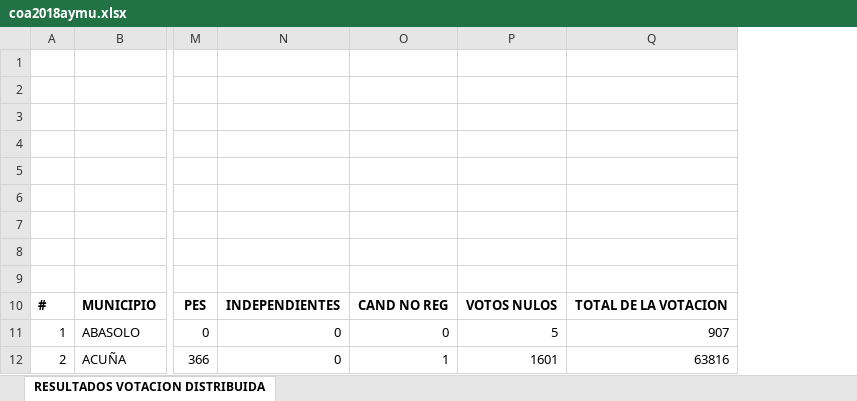
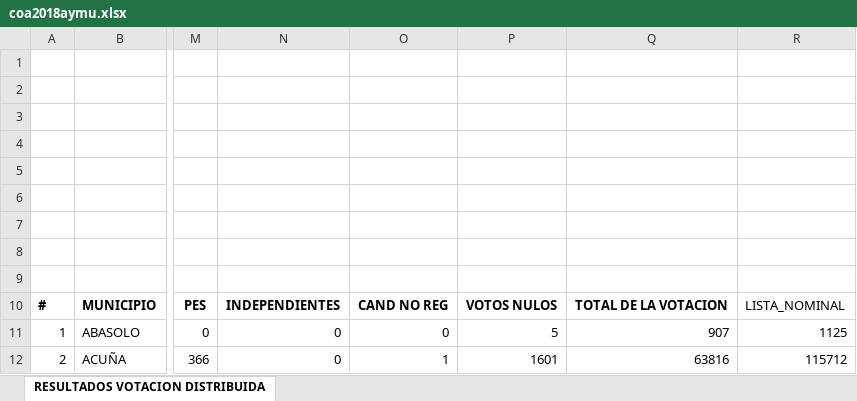
Before and after one commit to emagar/elecRetrns, an Excel workbook: datosBrutos/coa2018aymu.xlsx, sheet RESULTADOS VOTACION DISTRIBUIDA, drawn as a sheet; only a part is shown, gaps mark what is left out; values as stored, in another font and other column widths than the file's, no borders; charts and pictures not drawn; the diff names each change by its address in the sheet, - before the commit and + after, or states it on an @@ line.

```diff
--- a/datosBrutos/coa2018aymu.xlsx (sheet RESULTADOS VOTACION DISTRIBUIDA)
+++ b/datosBrutos/coa2018aymu.xlsx (sheet RESULTADOS VOTACION DISTRIBUIDA)
+column R, rows 10-12: LISTA_NOMINAL | 1125 | 115712
```
Also changed, not shown: datosBrutos/coa2017aymu.xlsx, 12 other files.
